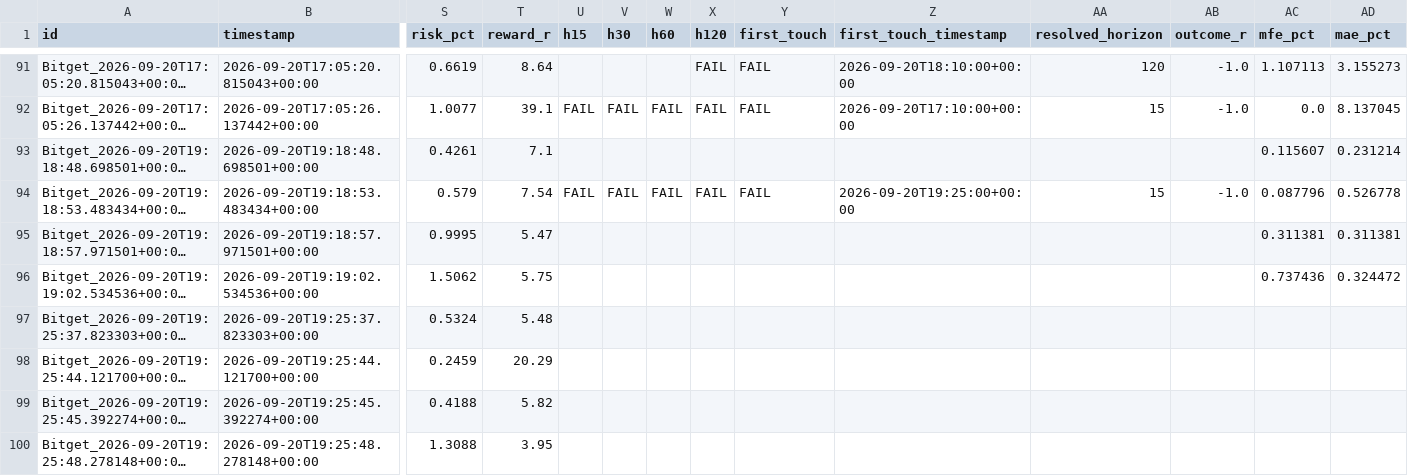
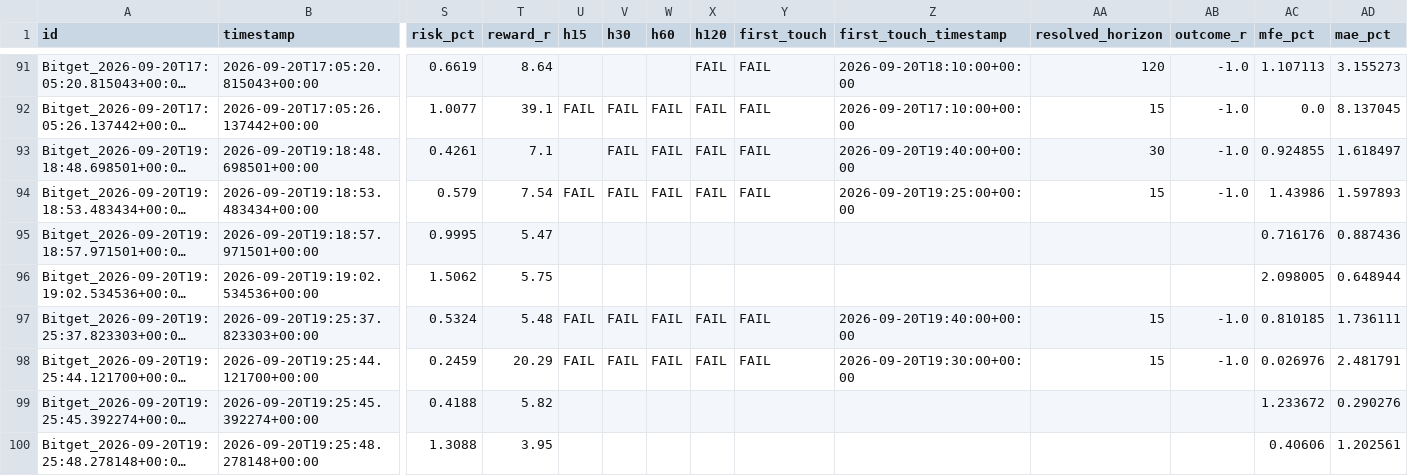
Before and after one commit to KikikJourney/Crypto-Scanner, a CSV file: data/scalping_forward_test.csv, drawn as a sheet; only a part is shown, gaps mark what is left out; long unchanged cells end in …; the diff covers the shown part only; the diff names each change by its address in the sheet, - before the commit and + after, or states it on an @@ line.

```diff
--- a/data/scalping_forward_test.csv
+++ b/data/scalping_forward_test.csv
-V93 (h30): (empty)
+V93 (h30): FAIL
-W93 (h60): (empty)
+W93 (h60): FAIL
-X93 (h120): (empty)
+X93 (h120): FAIL
-Y93 (first_touch): (empty)
+Y93 (first_touch): FAIL
-Z93 (first_touch_timestamp): (empty)
+Z93 (first_touch_timestamp): 2026-09-20T19:40:00+00:00
-AA93 (resolved_horizon): (empty)
+AA93 (resolved_horizon): 30
-AB93 (outcome_r): (empty)
+AB93 (outcome_r): -1.0
-AC93 (mfe_pct): 0.115607
+AC93 (mfe_pct): 0.924855
-AD93 (mae_pct): 0.231214
+AD93 (mae_pct): 1.618497
-AC94 (mfe_pct): 0.087796
+AC94 (mfe_pct): 1.43986
-AD94 (mae_pct): 0.526778
+AD94 (mae_pct): 1.597893
-AC95 (mfe_pct): 0.311381
+AC95 (mfe_pct): 0.716176
-AD95 (mae_pct): 0.311381
+AD95 (mae_pct): 0.887436
-AC96 (mfe_pct): 0.737436
+AC96 (mfe_pct): 2.098005
-AD96 (mae_pct): 0.324472
+AD96 (mae_pct): 0.648944
-U97:U98 (h15): (empty)
+U97:U98 (h15): FAIL
-V97:V98 (h30): (empty)
+V97:V98 (h30): FAIL
-W97:W98 (h60): (empty)
+W97:W98 (h60): FAIL
-X97:X98 (h120): (empty)
+X97:X98 (h120): FAIL
-Y97:Y98 (first_touch): (empty)
+Y97:Y98 (first_touch): FAIL
-Z97 (first_touch_timestamp): (empty)
+Z97 (first_touch_timestamp): 2026-09-20T19:40:00+00:00
-AA97:AA98 (resolved_horizon): (empty)
+AA97:AA98 (resolved_horizon): 15
-AB97:AB98 (outcome_r): (empty)
+AB97:AB98 (outcome_r): -1.0
-AC97 (mfe_pct): (empty)
+AC97 (mfe_pct): 0.810185
-AD97 (mae_pct): (empty)
+AD97 (mae_pct): 1.736111
-Z98 (first_touch_timestamp): (empty)
+Z98 (first_touch_timestamp): 2026-09-20T19:30:00+00:00
-AC98 (mfe_pct): (empty)
+AC98 (mfe_pct): 0.026976
-AD98 (mae_pct): (empty)
+AD98 (mae_pct): 2.481791
-AC99 (mfe_pct): (empty)
+AC99 (mfe_pct): 1.233672
-AD99 (mae_pct): (empty)
+AD99 (mae_pct): 0.290276
-AC100 (mfe_pct): (empty)
+AC100 (mfe_pct): 0.40606
-AD100 (mae_pct): (empty)
+AD100 (mae_pct): 1.202561
```
Also changed, not shown: 3 added rows and 46 edited cells elsewhere in this file, data/actionable_signals.csv, data/extreme_reversal_forward_test.csv, 7 other files.
